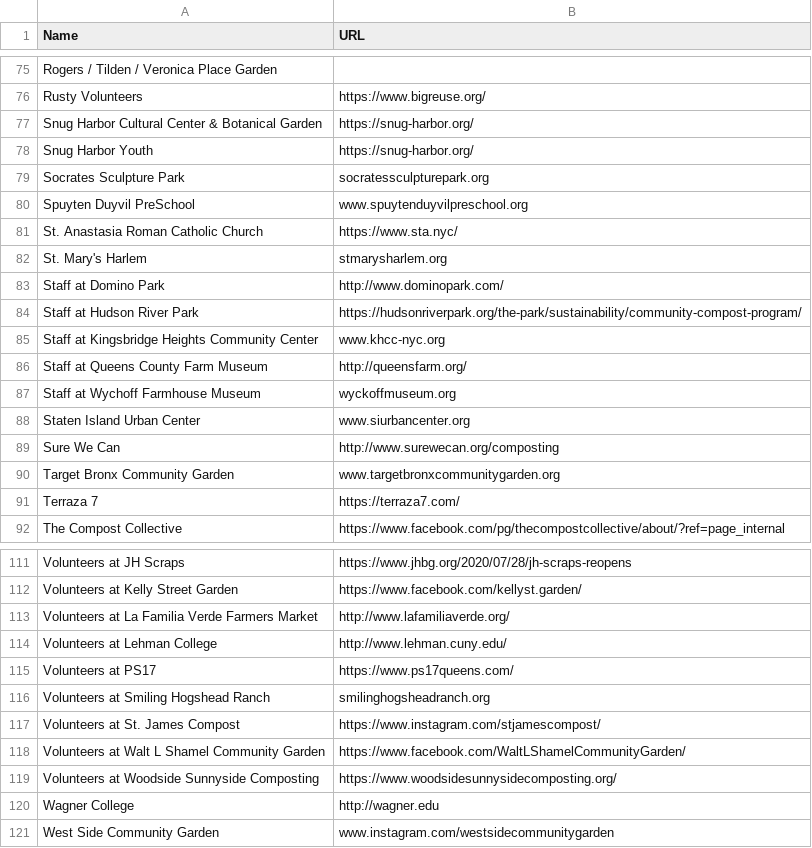
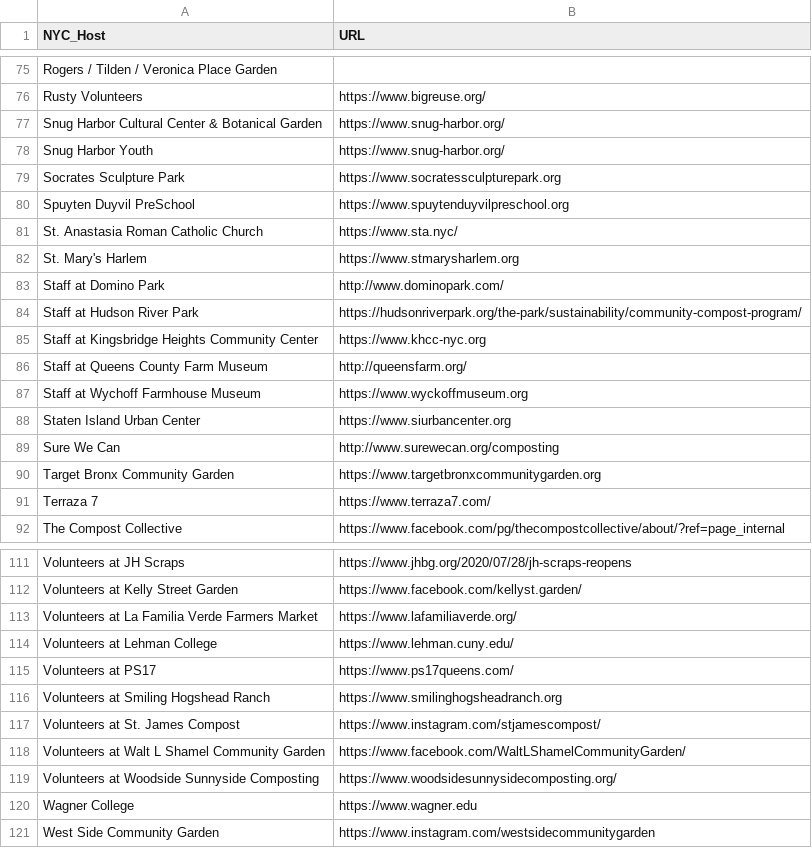
Before and after one commit to gcivil-nyu-org/INET-Monday-Spring2023-Team-4, a CSV file: scripts/datasets/nyc_hosts.csv, drawn as a sheet; only a part is shown, gaps mark what is left out; the diff covers the shown part only.

```diff
--- a/scripts/datasets/nyc_hosts.csv
+++ b/scripts/datasets/nyc_hosts.csv
@@ -1 +1 @@
-Name,URL
+NYC_Host,URL
@@ -76,17 +76,17 @@ Rogers / Tilden / Veronica Place Garden,
 Rusty Volunteers,https://www.bigreuse.org/
-Snug Harbor Cultural Center & Botanical Garden,https://snug-harbor.org/
-Snug Harbor Youth,https://snug-harbor.org/
-Socrates Sculpture Park,socratessculpturepark.org
-Spuyten Duyvil PreSchool,www.spuytenduyvilpreschool.org
+Snug Harbor Cultural Center & Botanical Garden,https://www.snug-harbor.org/
+Snug Harbor Youth,https://www.snug-harbor.org/
+Socrates Sculpture Park,https://www.socratessculpturepark.org
+Spuyten Duyvil PreSchool,https://www.spuytenduyvilpreschool.org
 St. Anastasia Roman Catholic Church,https://www.sta.nyc/
-St. Mary's Harlem,stmarysharlem.org
+St. Mary's Harlem,https://www.stmarysharlem.org
 Staff at Domino Park,http://www.dominopark.com/
 Staff at Hudson River Park,https://hudsonriverpark.org/the-park/sustainability/community-compost-program/
-Staff at Kingsbridge Heights Community Center,www.khcc-nyc.org
+Staff at Kingsbridge Heights Community Center,https://www.khcc-nyc.org
 Staff at Queens County Farm Museum,http://queensfarm.org/
-Staff at Wychoff Farmhouse Museum,wyckoffmuseum.org
-Staten Island Urban Center,www.siurbancenter.org
+Staff at Wychoff Farmhouse Museum,https://www.wyckoffmuseum.org
+Staten Island Urban Center,https://www.siurbancenter.org
 Sure We Can,http://www.surewecan.org/composting
-Target Bronx Community Garden,www.targetbronxcommunitygarden.org
-Terraza 7,https://terraza7.com/
+Target Bronx Community Garden,https://www.targetbronxcommunitygarden.org
+Terraza 7,https://www.terraza7.com/
 The Compost Collective,https://www.facebook.com/pg/thecompostcollective/about/?ref=page_internal
@@ -112,6 +112,6 @@ Volunteers at JH Scraps,https://www.jhbg.org/2020/07/28/jh-scraps-reopens
 Volunteers at Kelly Street Garden,https://www.facebook.com/kellyst.garden/
-Volunteers at La Familia Verde Farmers Market,http://www.lafamiliaverde.org/
-Volunteers at Lehman College,http://www.lehman.cuny.edu/
+Volunteers at La Familia Verde Farmers Market,https://www.lafamiliaverde.org/
+Volunteers at Lehman College,https://www.lehman.cuny.edu/
 Volunteers at PS17,https://www.ps17queens.com/
-Volunteers at Smiling Hogshead Ranch,smilinghogsheadranch.org
+Volunteers at Smiling Hogshead Ranch,https://www.smilinghogsheadranch.org
 Volunteers at St. James Compost,https://www.instagram.com/stjamescompost/
@@ -119,3 +119,3 @@ Volunteers at Walt L Shamel Community Garden,https://www.facebook.com/WaltLShame
 Volunteers at Woodside Sunnyside Composting,https://www.woodsidesunnysidecomposting.org/
-Wagner College,http://wagner.edu
-West Side Community Garden,www.instagram.com/westsidecommunitygarden
+Wagner College,https://www.wagner.edu
+West Side Community Garden,https://www.instagram.com/westsidecommunitygarden
```
Also changed, not shown: 34 edited cells elsewhere in this file, scripts/datasets/nyc_site_hosts.csv, scripts/datasets/nyc_sites.csv, 19 other files.
